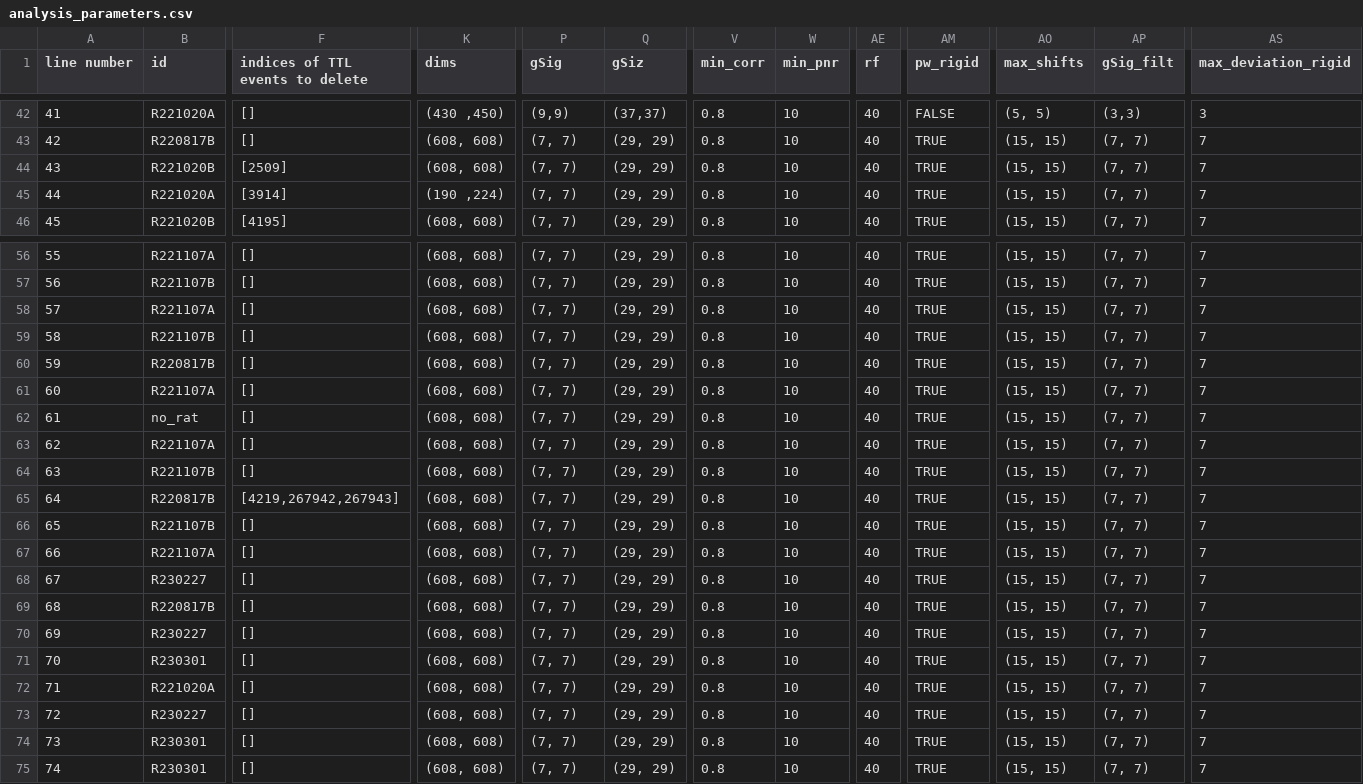
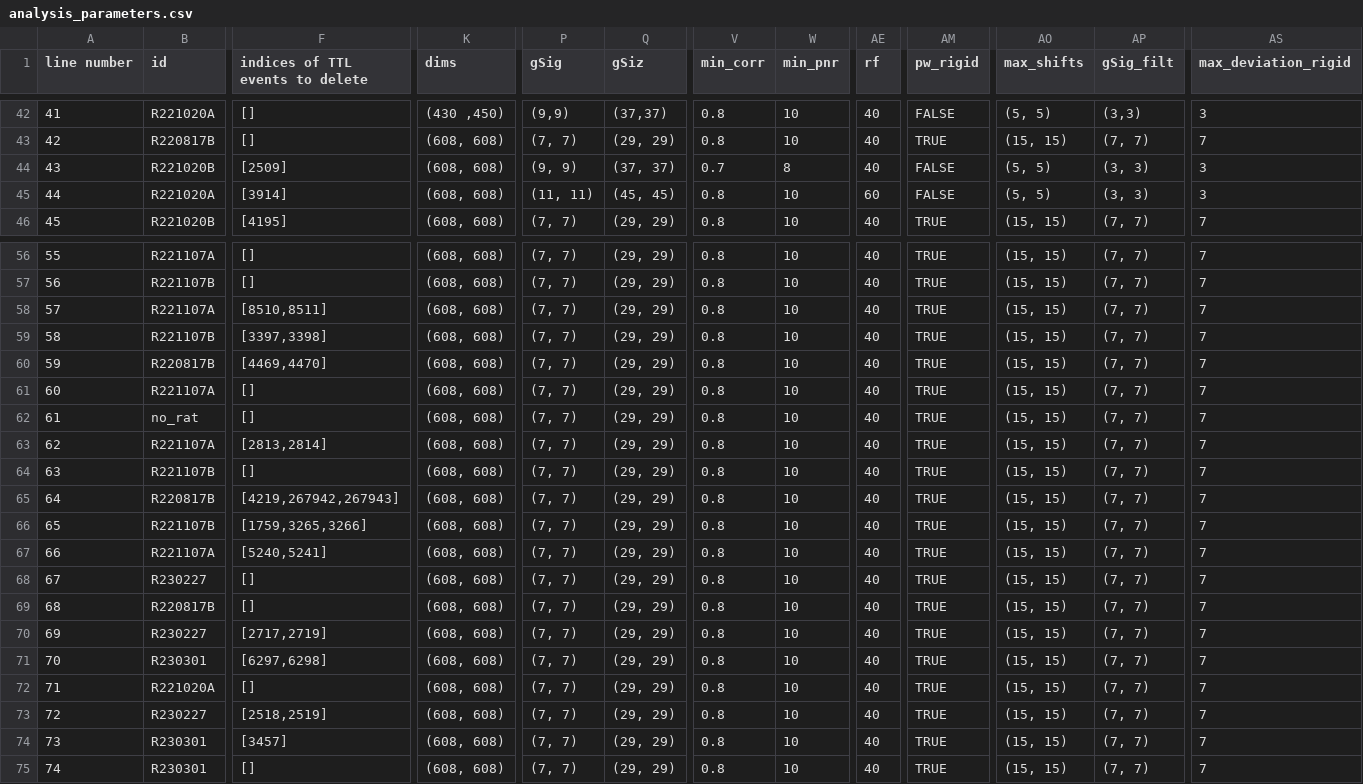
Before and after one commit to reedpen/ace, a CSV file: analysis_parameters.csv, drawn as a sheet; only a part is shown, gaps mark what is left out; the diff names each change by its address in the sheet, - before the commit and + after, or states it on an @@ line.

Commit message:
update analysis_parameters.csv

```diff
--- a/analysis_parameters.csv
+++ b/analysis_parameters.csv
-P44 (gSig): (7, 7)
+P44 (gSig): (9, 9)
-Q44 (gSiz): (29, 29)
+Q44 (gSiz): (37, 37)
-V44 (min_corr): 0.8
+V44 (min_corr): 0.7
-W44 (min_pnr): 10
+W44 (min_pnr): 8
-AM44:AM45 (pw_rigid): TRUE
+AM44:AM45 (pw_rigid): FALSE
-AO44:AO45 (max_shifts): (15, 15)
+AO44:AO45 (max_shifts): (5, 5)
-AP44:AP45 (gSig_filt): (7, 7)
+AP44:AP45 (gSig_filt): (3, 3)
-AS44:AS45 (max_deviation_rigid): 7
+AS44:AS45 (max_deviation_rigid): 3
-K45 (dims): (190 ,224)
+K45 (dims): (608, 608)
-P45 (gSig): (7, 7)
+P45 (gSig): (11, 11)
-Q45 (gSiz): (29, 29)
+Q45 (gSiz): (45, 45)
-AE45 (rf): 40
+AE45 (rf): 60
-F58 (indices of TTL events to delete): []
+F58 (indices of TTL events to delete): [8510,8511]
-F59 (indices of TTL events to delete): []
+F59 (indices of TTL events to delete): [3397,3398]
-F60 (indices of TTL events to delete): []
+F60 (indices of TTL events to delete): [4469,4470]
-F63 (indices of TTL events to delete): []
+F63 (indices of TTL events to delete): [2813,2814]
-F66 (indices of TTL events to delete): []
+F66 (indices of TTL events to delete): [1759,3265,3266]
-F67 (indices of TTL events to delete): []
+F67 (indices of TTL events to delete): [5240,5241]
-F70 (indices of TTL events to delete): []
+F70 (indices of TTL events to delete): [2717,2719]
-F71 (indices of TTL events to delete): []
+F71 (indices of TTL events to delete): [6297,6298]
-F73 (indices of TTL events to delete): []
+F73 (indices of TTL events to delete): [2518,2519]
-F74 (indices of TTL events to delete): []
+F74 (indices of TTL events to delete): [3457]
```
